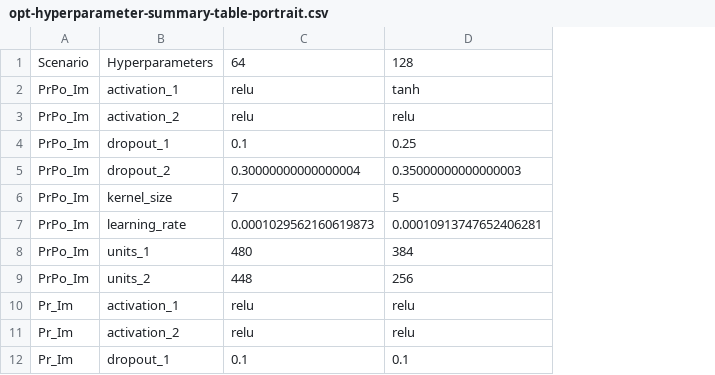
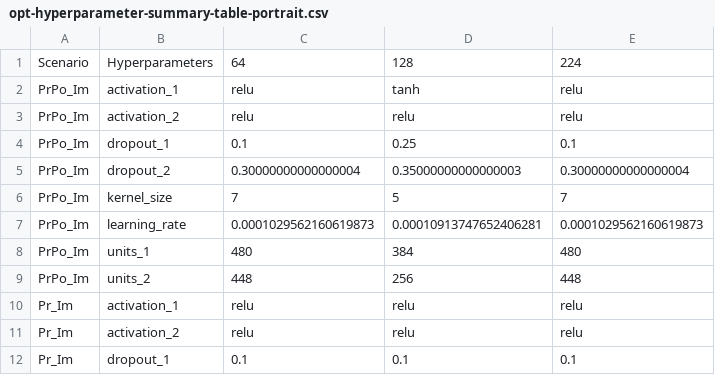
Before and after one commit to narslab/vis-inference, a CSV file: results/opt-hyperparameter-summary-table-portrait.csv, drawn as a sheet; only a part is shown; the diff names each change by its address in the sheet, - before the commit and + after, or states it on an @@ line.

```diff
--- a/results/opt-hyperparameter-summary-table-portrait.csv
+++ b/results/opt-hyperparameter-summary-table-portrait.csv
+column E, rows 1-12: 224 | relu | relu | 0.1 | 0.30000000000000004 | 7 | 0.0001029562160619873 | 480 | 448 | relu | relu | 0.1
```
Also changed, not shown: results/opt-hyperparameter-summary-table-landscape.csv, 5 other files.
